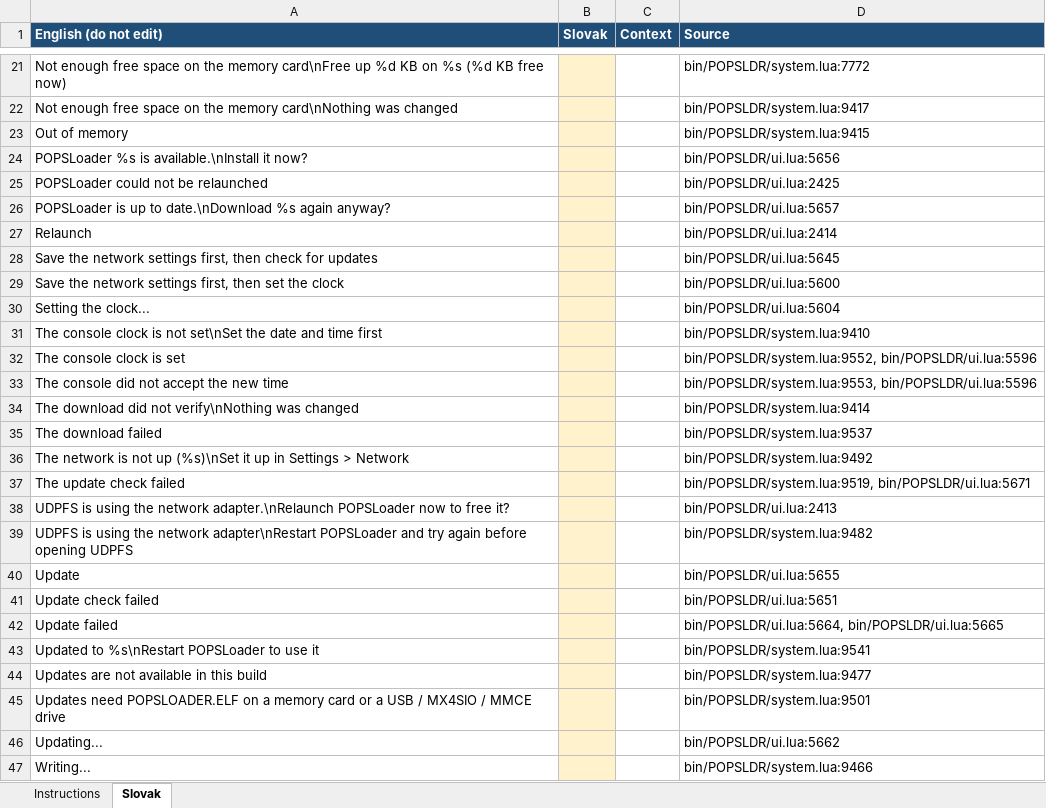
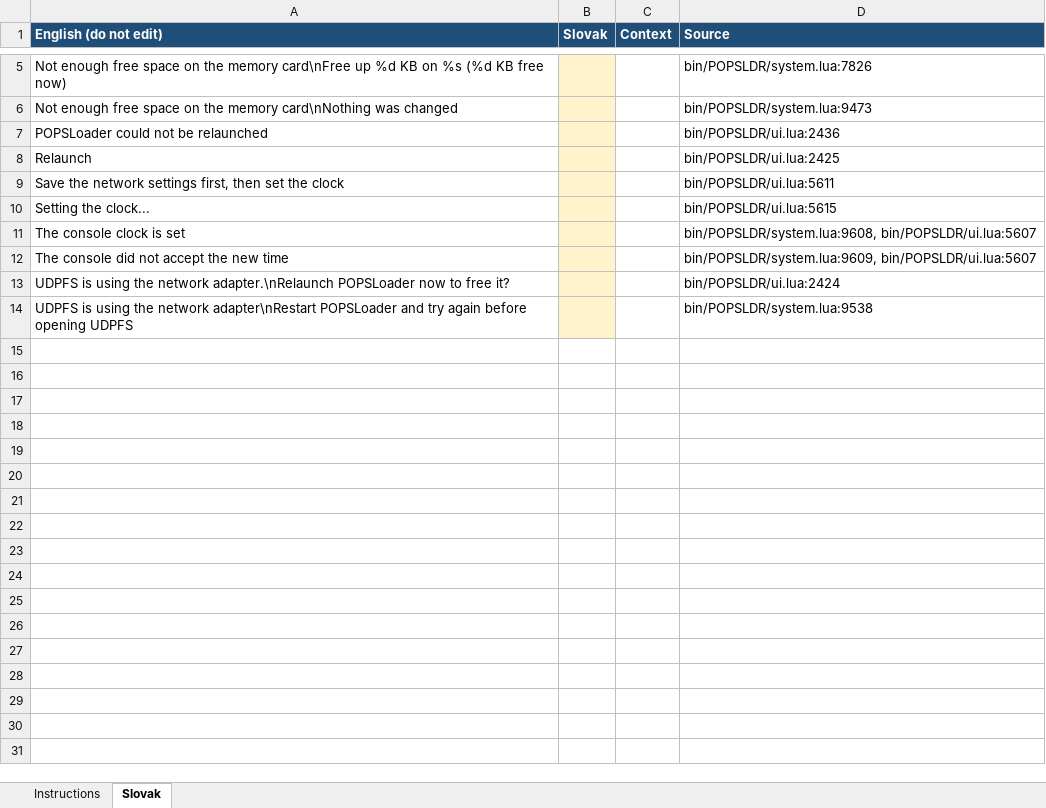
Before and after one commit to NathanNeurotic/POPSLoader, an Excel workbook: docs/translations/slovak-remaining.xlsx, sheet Slovak, drawn as a sheet; only a part is shown, gaps mark what is left out; values as stored, in another font and other column widths than the file's, no borders; removed rows and columns are numbered as before the commit, all else as after; the diff covers the shown part only; the diff names each change by its address in the sheet, - before the commit and + after, or states it on an @@ line.

```diff
--- a/docs/translations/slovak-remaining.xlsx (sheet Slovak)
+++ b/docs/translations/slovak-remaining.xlsx (sheet Slovak)
-D5 (Source): bin/POPSLDR/system.lua:7772
+D5 (Source): bin/POPSLDR/system.lua:7826
-D6 (Source): bin/POPSLDR/system.lua:9417
+D6 (Source): bin/POPSLDR/system.lua:9473
-row 23: Out of memory |  |  | bin/POPSLDR/system.lua:9415
-row 24: POPSLoader %s is available.\nInstall it now? |  |  | bin/POPSLDR/ui.lua:5656
-D7 (Source): bin/POPSLDR/ui.lua:2425
+D7 (Source): bin/POPSLDR/ui.lua:2436
-row 26: POPSLoader is up to date.\nDownload %s again anyway? |  |  | bin/POPSLDR/ui.lua:5657
-D8 (Source): bin/POPSLDR/ui.lua:2414
+D8 (Source): bin/POPSLDR/ui.lua:2425
-row 28: Save the network settings first, then check for updates |  |  | bin/POPSLDR/ui.lua:5645
-D9 (Source): bin/POPSLDR/ui.lua:5600
+D9 (Source): bin/POPSLDR/ui.lua:5611
-D10 (Source): bin/POPSLDR/ui.lua:5604
+D10 (Source): bin/POPSLDR/ui.lua:5615
-row 31: The console clock is not set\nSet the date and time first |  |  | bin/POPSLDR/system.lua:9410
-D11 (Source): bin/POPSLDR/system.lua:9552, bin/POPSLDR/ui.lua:5596
+D11 (Source): bin/POPSLDR/system.lua:9608, bin/POPSLDR/ui.lua:5607
-D12 (Source): bin/POPSLDR/system.lua:9553, bin/POPSLDR/ui.lua:5596
+D12 (Source): bin/POPSLDR/system.lua:9609, bin/POPSLDR/ui.lua:5607
-row 34: The download did not verify\nNothing was changed |  |  | bin/POPSLDR/system.lua:9414
-row 35: The download failed |  |  | bin/POPSLDR/system.lua:9537
-row 36: The network is not up (%s)\nSet it up in Settings > Network |  |  | bin/POPSLDR/system.lua:9492
-row 37: The update check failed |  |  | bin/POPSLDR/system.lua:9519, bin/POPSLDR/ui.lua:5671
-D13 (Source): bin/POPSLDR/ui.lua:2413
+D13 (Source): bin/POPSLDR/ui.lua:2424
-D14 (Source): bin/POPSLDR/system.lua:9482
+D14 (Source): bin/POPSLDR/system.lua:9538
-row 40: Update |  |  | bin/POPSLDR/ui.lua:5655
-row 41: Update check failed |  |  | bin/POPSLDR/ui.lua:5651
-row 42: Update failed |  |  | bin/POPSLDR/ui.lua:5664, bin/POPSLDR/ui.lua:5665
-row 43: Updated to %s\nRestart POPSLoader to use it |  |  | bin/POPSLDR/system.lua:9541
-row 44: Updates are not available in this build |  |  | bin/POPSLDR/system.lua:9477
-row 45: Updates need POPSLOADER.ELF on a memory card or a USB / MX4SIO / MMCE drive |  |  | bin/POPSLDR/system.lua:9501
-row 46: Updating... |  |  | bin/POPSLDR/ui.lua:5662
-row 47: Writing... |  |  | bin/POPSLDR/system.lua:9466
```
Also changed, not shown: 16 removed rows and 3 edited cells elsewhere in this sheet, sheet Instructions, docs/translations/slovak.xlsx, 4 other files.
